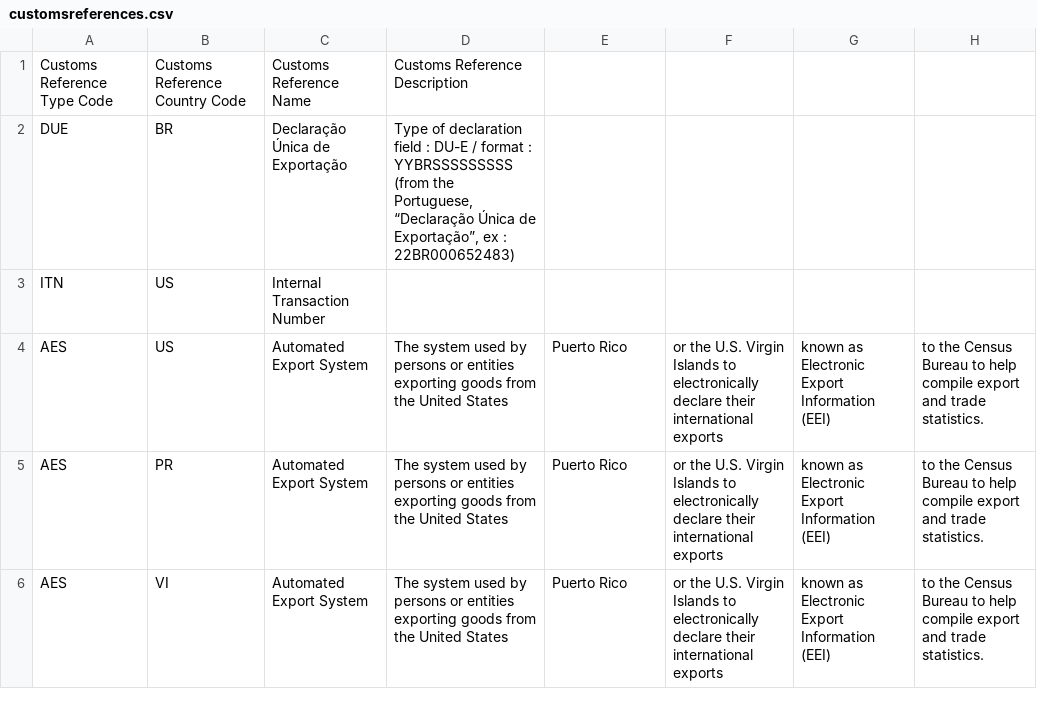
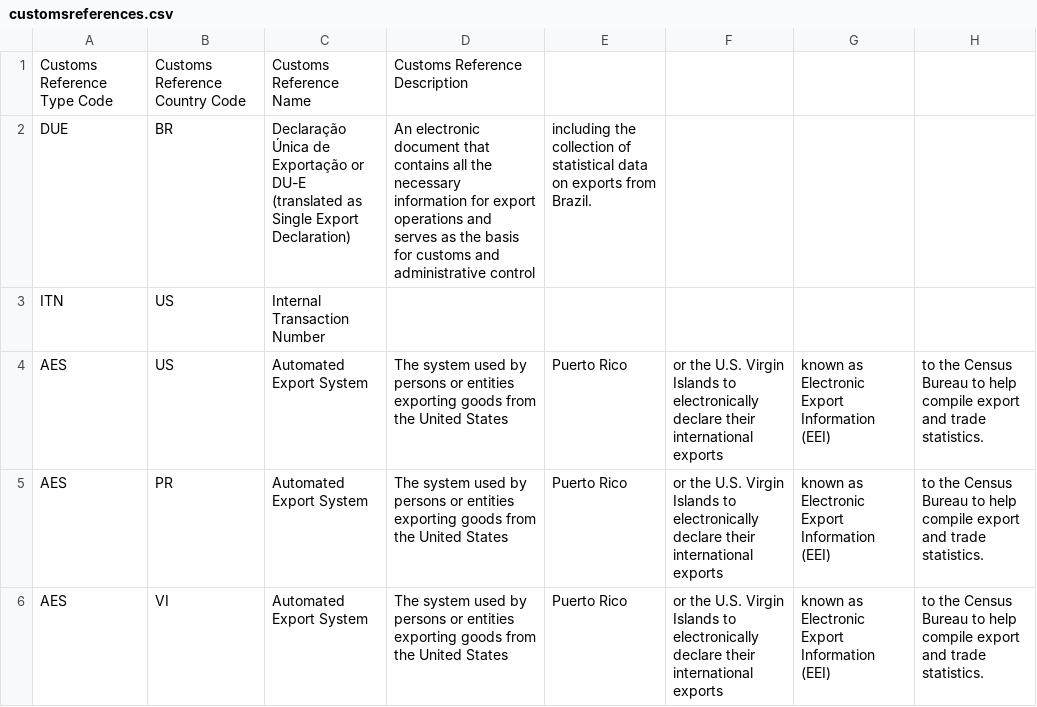
Before and after one commit to dcsaorg/DCSA-Information-Model, a CSV file: datamodel/referencedata.d/customsreferences.csv, drawn as a sheet; only a part is shown.

Commit message:
Update datamodel/referencedata.d/customsreferences.csv

```diff
--- a/datamodel/referencedata.d/customsreferences.csv
+++ b/datamodel/referencedata.d/customsreferences.csv
@@ -1,3 +1,3 @@
 Customs Reference Type Code,Customs Reference Country Code,Customs Reference Name,Customs Reference Description
-DUE,BR,Declaração Única de Exportação,"Type of declaration field : DU-E / format : YYBRSSSSSSSSS (from the Portuguese, “Declaração Única de Exportação”, ex : 22BR000652483)"
+DUE,BR,Declaração Única de Exportação or DU-E (translated as Single Export Declaration),An electronic document that contains all the necessary information for export operations and serves as the basis for customs and administrative control, including the collection of statistical data on exports from Brazil.
 ITN,US,Internal Transaction Number,
```
